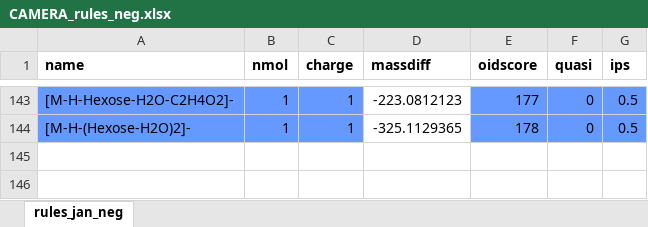
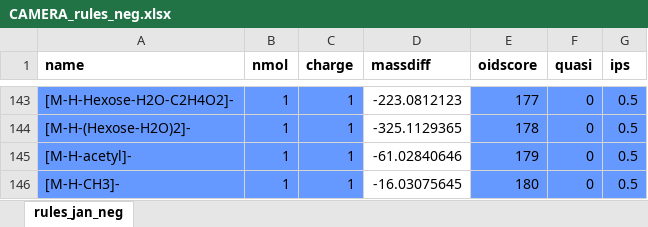
Before and after one commit to stanstrup/commonMZ, an Excel workbook: inst/extdata/CAMERA_rules_neg.xlsx, sheet rules_jan_neg, drawn as a sheet; only a part is shown, gaps mark what is left out; values as stored, in another font and other column widths than the file's, no borders; the diff names each change by its address in the sheet, - before the commit and + after, or states it on an @@ line.

Commit message:
acetyl and CH3 added

```diff
--- a/inst/extdata/CAMERA_rules_neg.xlsx (sheet rules_jan_neg)
+++ b/inst/extdata/CAMERA_rules_neg.xlsx (sheet rules_jan_neg)
+row 145: [M-H-acetyl]- | 1 | 1 | -61.02840646 | 179 | 0 | 0.5
+row 146: [M-H-CH3]- | 1 | 1 | -16.03075645 | 180 | 0 | 0.5
```
Also changed, not shown: inst/extdata/CAMERA_rules_pos.xlsx.
